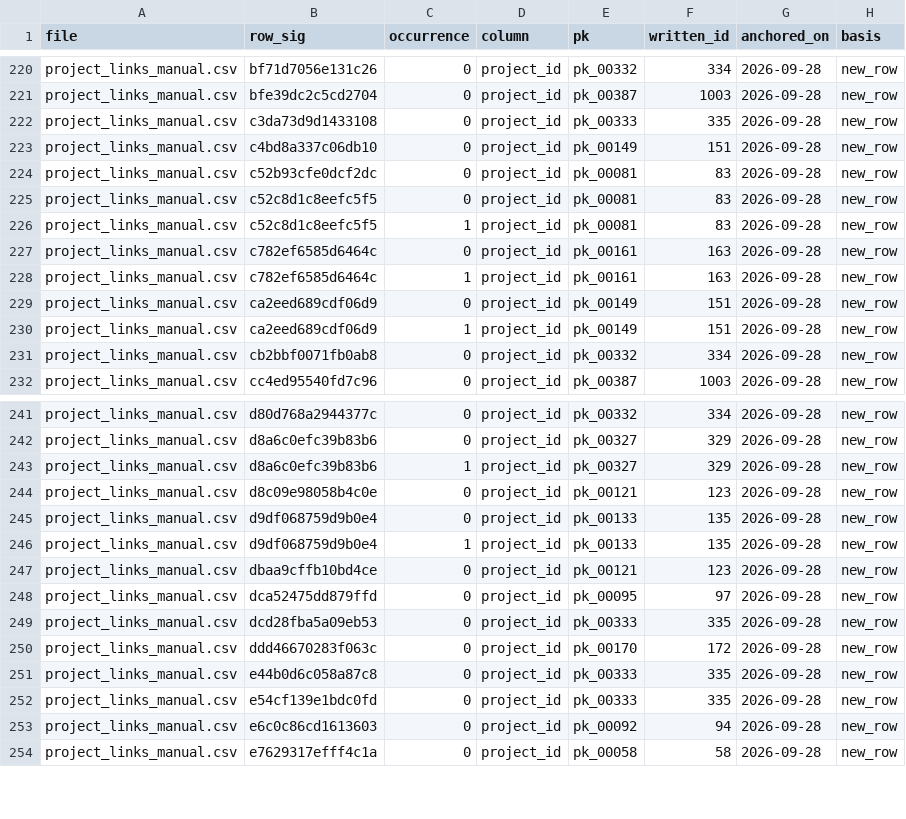
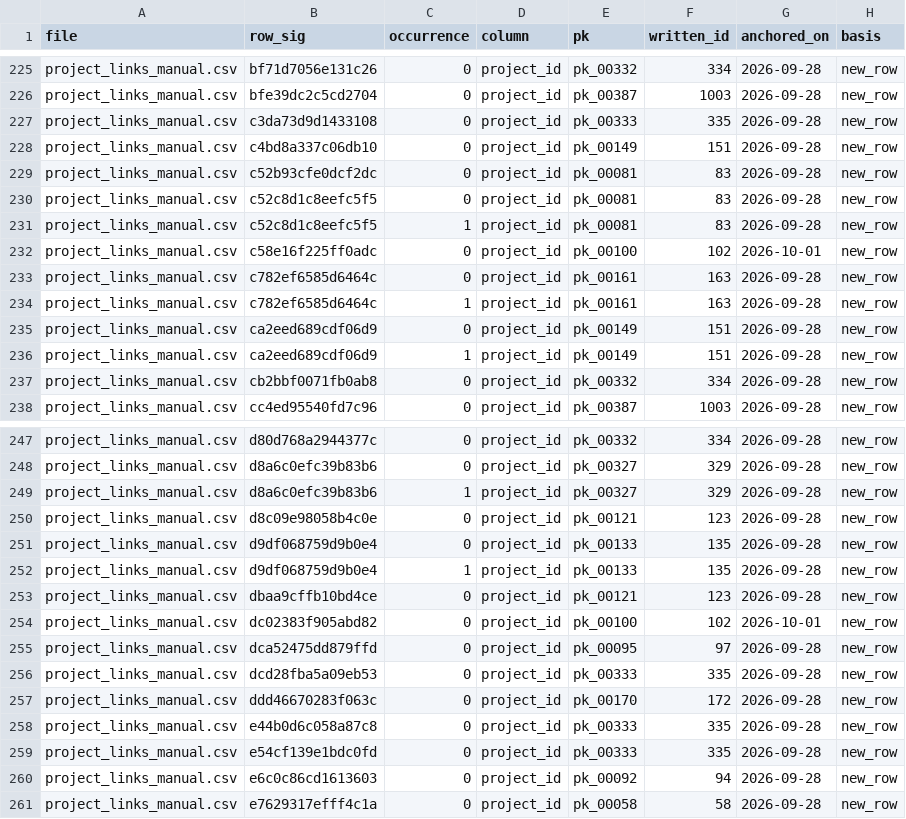
Before and after one commit to pricephillips/data-center-map, a CSV file: data/layer_b_anchors.csv, drawn as a sheet; only a part is shown, gaps mark what is left out; the diff covers the shown part only; the diff names each change by its address in the sheet, - before the commit and + after, or states it on an @@ line.

```diff
--- a/data/layer_b_anchors.csv
+++ b/data/layer_b_anchors.csv
+row 232: project_links_manual.csv | c58e16f225ff0adc | 0 | project_id | pk_00100 | 102 | 2026-10-01 | new_row
+row 254: project_links_manual.csv | dc02383f905abd82 | 0 | project_id | pk_00100 | 102 | 2026-10-01 | new_row
```
Also changed, not shown: 5 added rows elsewhere in this file, 6 other files.
